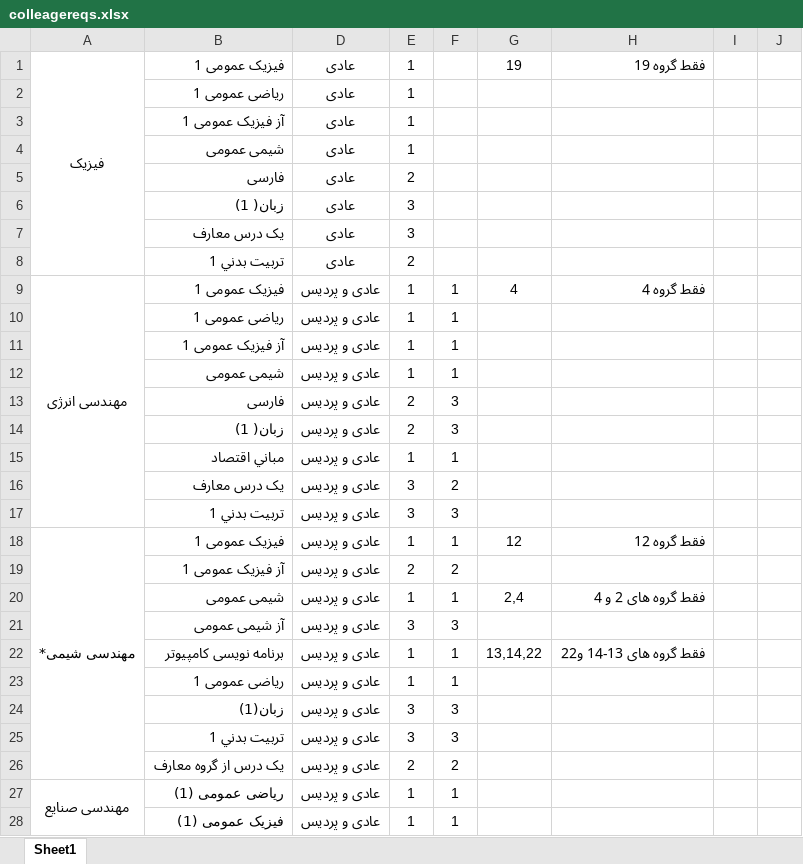
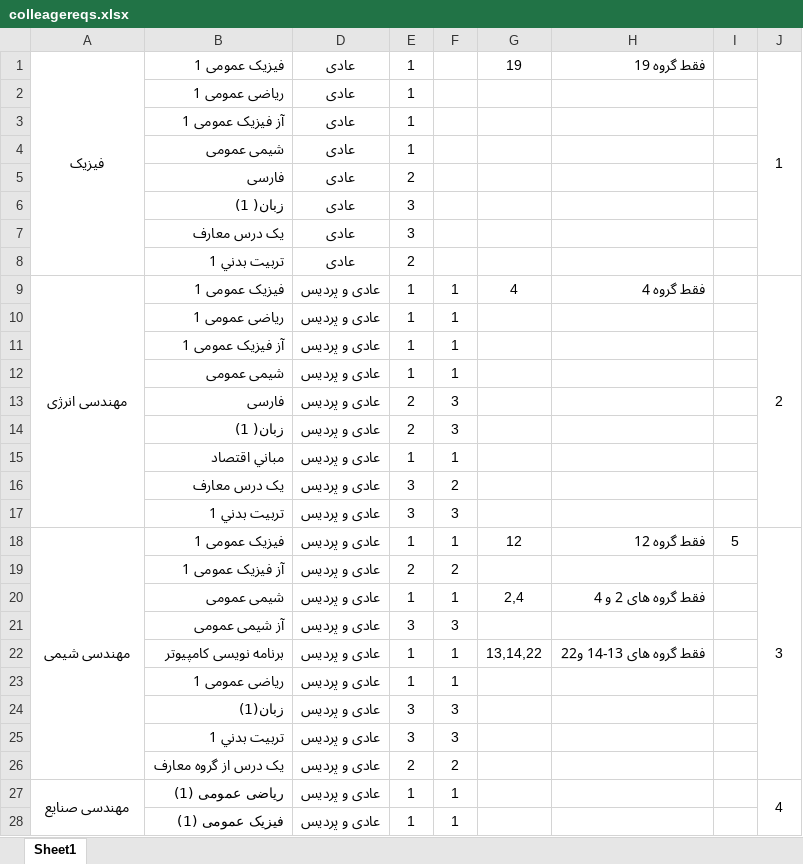
Before and after one commit to aminabvaal/automata-newentries, an Excel workbook: conf/colleagereqs.xlsx, sheet Sheet1, drawn as a sheet; only a part is shown; values as stored, in another font and other column widths than the file's, no borders; the diff covers the shown part only; the diff names each change by its address in the sheet, - before the commit and + after, or states it on an @@ line.

```diff
--- a/conf/colleagereqs.xlsx (sheet Sheet1)
+++ b/conf/colleagereqs.xlsx (sheet Sheet1)
-J1: (empty)
+J1: 1
+J1:J8 merged
-J9: (empty)
+J9: 2
+J9:J17 merged
-A18: مهندسی شیمی*
+A18: مهندسی شیمی
-I18: (empty)
+I18: 5
-J18: (empty)
+J18: 3
+J18:J26 merged
-J27: (empty)
+J27: 4
+J27:J35 merged
```
Also changed, not shown: 8 added rows, 32 edited cells and merged cells elsewhere in this sheet, hidden cells, 5 other files.
